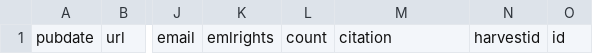
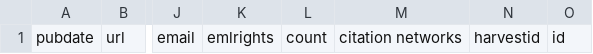
Before and after one commit to VertNet/webapp, a TSV file: tools/search/header.tsv, drawn as a sheet; only a part is shown, gaps mark what is left out; the diff names each change by its address in the sheet, - before the commit and + after, or states it on an @@ line.

Commit message:
hotfix to include networks field in header

```diff
--- a/tools/search/header.tsv
+++ b/tools/search/header.tsv
-M1: citation
+M1: citation networks
```
